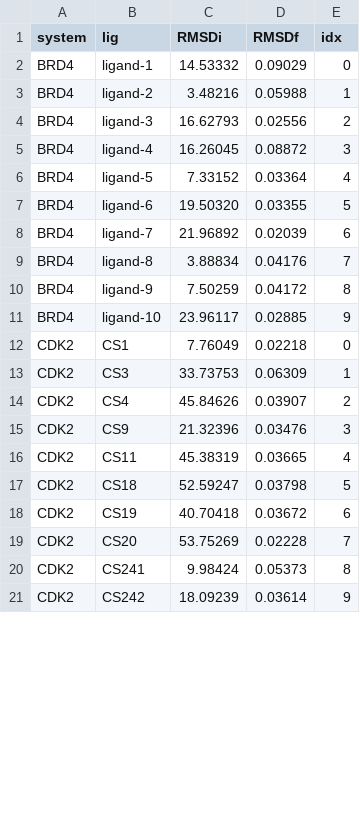
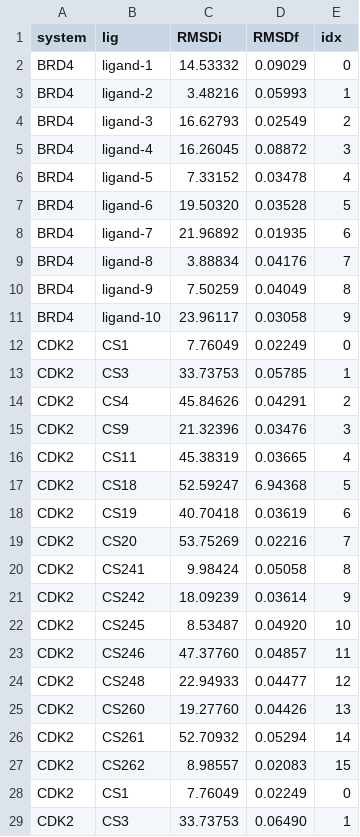
Before and after one commit to RMeli/densitymatch, a CSV file: experiments/align_with_molgrid/alig_mol_rmsds_molgrid.csv, drawn as a sheet; only a part is shown; the shorter side is filled out with more unchanged rows; the diff covers the shown part only.

```diff
--- a/experiments/align_with_molgrid/alig_mol_rmsds_molgrid.csv
+++ b/experiments/align_with_molgrid/alig_mol_rmsds_molgrid.csv
@@ -2,18 +2,28 @@ system,lig,RMSDi,RMSDf,idx
 BRD4,ligand-1,14.53332,0.09029,0
-BRD4,ligand-2,3.48216,0.05988,1
-BRD4,ligand-3,16.62793,0.02556,2
+BRD4,ligand-2,3.48216,0.05993,1
+BRD4,ligand-3,16.62793,0.02549,2
 BRD4,ligand-4,16.26045,0.08872,3
-BRD4,ligand-5,7.33152,0.03364,4
-BRD4,ligand-6,19.50320,0.03355,5
-BRD4,ligand-7,21.96892,0.02039,6
+BRD4,ligand-5,7.33152,0.03478,4
+BRD4,ligand-6,19.50320,0.03528,5
+BRD4,ligand-7,21.96892,0.01935,6
 BRD4,ligand-8,3.88834,0.04176,7
-BRD4,ligand-9,7.50259,0.04172,8
-BRD4,ligand-10,23.96117,0.02885,9
-CDK2,CS1,7.76049,0.02218,0
-CDK2,CS3,33.73753,0.06309,1
-CDK2,CS4,45.84626,0.03907,2
+BRD4,ligand-9,7.50259,0.04049,8
+BRD4,ligand-10,23.96117,0.03058,9
+CDK2,CS1,7.76049,0.02249,0
+CDK2,CS3,33.73753,0.05785,1
+CDK2,CS4,45.84626,0.04291,2
 CDK2,CS9,21.32396,0.03476,3
 CDK2,CS11,45.38319,0.03665,4
-CDK2,CS18,52.59247,0.03798,5
-CDK2,CS19,40.70418,0.03672,6
-CDK2,CS20,53.75269,0.02228,7
+CDK2,CS18,52.59247,6.94368,5
+CDK2,CS19,40.70418,0.03619,6
+CDK2,CS20,53.75269,0.02216,7
+CDK2,CS241,9.98424,0.05058,8
+CDK2,CS242,18.09239,0.03614,9
+CDK2,CS245,8.53487,0.04920,10
+CDK2,CS246,47.37760,0.04857,11
+CDK2,CS248,22.94933,0.04477,12
+CDK2,CS260,19.27760,0.04426,13
+CDK2,CS261,52.70932,0.05294,14
+CDK2,CS262,8.98557,0.02083,15
+CDK2,CS1,7.76049,0.02249,0
+CDK2,CS3,33.73753,0.06490,1
```
Also changed, not shown: 6 added rows and 6 edited cells elsewhere in this file, experiments/align_with_sensaas/alig_mol_rmsds_sensaas.csv, 10 other files.
